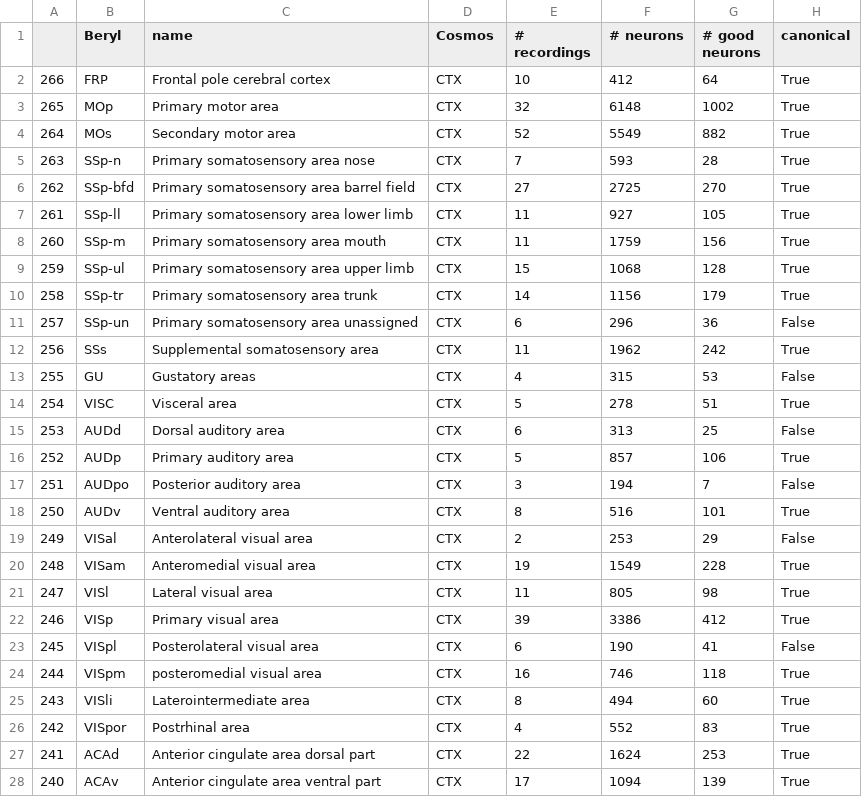
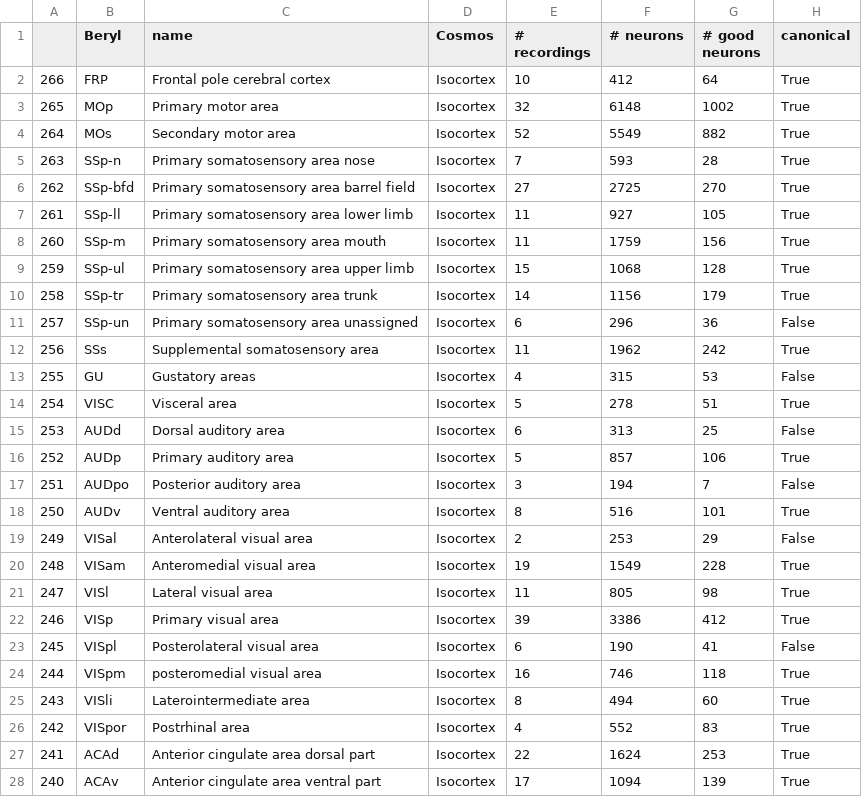
Before and after one commit to int-brain-lab/paper-brain-wide-map, a CSV file: brainwidemap/meta/region_info.csv, drawn as a sheet; only a part is shown; the diff covers the shown part only; the diff names each change by its address in the sheet, - before the commit and + after, or states it on an @@ line.

Commit message:
fix Cosmos column

```diff
--- a/brainwidemap/meta/region_info.csv
+++ b/brainwidemap/meta/region_info.csv
-D2:D28 (Cosmos): CTX
+D2:D28 (Cosmos): Isocortex
```
Also changed, not shown: 133 edited cells elsewhere in this file.
